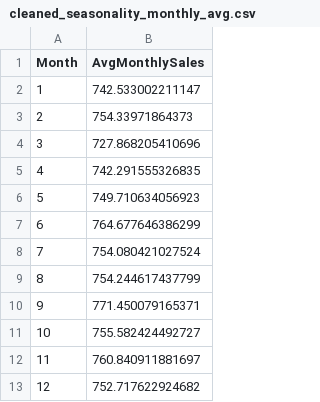
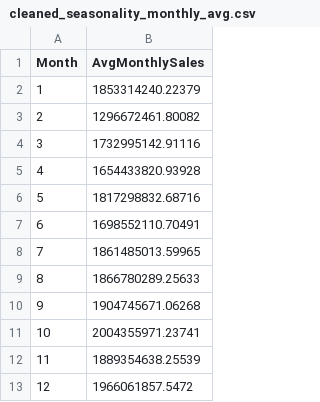
Before and after one commit to ryansheikh/data_forecasting, a CSV file: cleaned_seasonality_monthly_avg.csv, drawn as a sheet.

```diff
--- a/cleaned_seasonality_monthly_avg.csv
+++ b/cleaned_seasonality_monthly_avg.csv
@@ -1,13 +1,13 @@
 Month,AvgMonthlySales
-1,742.533002211147
-2,754.33971864373
-3,727.868205410696
-4,742.291555326835
-5,749.710634056923
-6,764.677646386299
-7,754.080421027524
-8,754.244617437799
-9,771.450079165371
-10,755.582424492727
-11,760.840911881697
-12,752.717622924682
+1,1853314240.22379
+2,1296672461.80082
+3,1732995142.91116
+4,1654433820.93928
+5,1817298832.68716
+6,1698552110.70491
+7,1861485013.59965
+8,1866780289.25633
+9,1904745671.06268
+10,2004355971.23741
+11,1889354638.25539
+12,1966061857.5472
```
Also changed, not shown: cleaned_bonus_discount_monthly.csv, cleaned_monthly_product_sales.csv, 3 other files.
